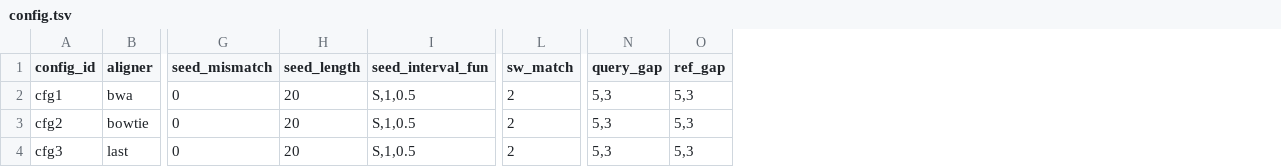
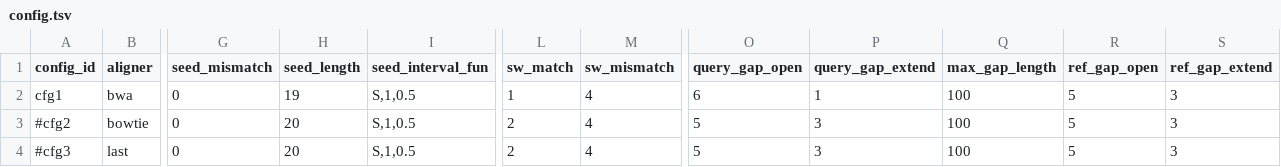
Before and after one commit to ebete/MC_HiC, a TSV file: config.tsv, drawn as a sheet; only a part is shown, gaps mark what is left out; removed rows and columns are numbered as before the commit, all else as after; the diff names each change by its address in the sheet, - before the commit and + after, or states it on an @@ line.

Commit message:
More configurable parameters for LAST and BWA

```diff
--- a/config.tsv
+++ b/config.tsv
+column M (sw_mismatch), rows 2-4: all 4
-column N (query_gap), rows 2-4: all 5,3
-column O (ref_gap), rows 2-4: all 5,3
+column O (query_gap_open), rows 2-4: 6 | 5 | 5
+column P (query_gap_extend), rows 2-4: 1 | 3 | 3
+column Q (max_gap_length), rows 2-4: all 100
+column R (ref_gap_open), rows 2-4: all 5
+column S (ref_gap_extend), rows 2-4: all 3
-H2 (seed_length): 20
+H2 (seed_length): 19
-L2 (sw_match): 2
+L2 (sw_match): 1
-A3 (config_id): cfg2
+A3 (config_id): #cfg2
-A4 (config_id): cfg3
+A4 (config_id): #cfg3
```
Also changed, not shown: 1 other file.
